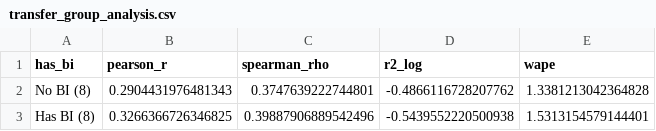
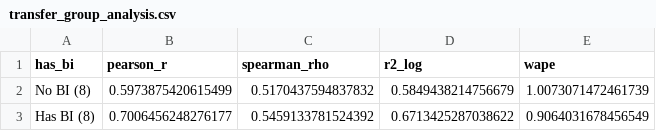
Before and after one commit to Cybing521/denggere, a CSV file: results/part2_seir/transfer_group_analysis.csv, drawn as a sheet.

```diff
--- a/results/part2_seir/transfer_group_analysis.csv
+++ b/results/part2_seir/transfer_group_analysis.csv
@@ -1,3 +1,3 @@
 has_bi,pearson_r,spearman_rho,r2_log,wape
-No BI (8),0.2904431976481343,0.3747639222744801,-0.4866116728207762,1.3381213042364828
-Has BI (8),0.3266366726346825,0.39887906889542496,-0.5439552220500938,1.5313154579144401
+No BI (8),0.5973875420615499,0.5170437594837832,0.5849438214756679,1.0073071472461739
+Has BI (8),0.7006456248276177,0.5459133781524392,0.6713425287038622,0.9064031678456549
```
Also changed, not shown: results/part2_seir/guangzhou_fit.csv, results/part2_seir/loyo_cv.csv, 14 other files.
